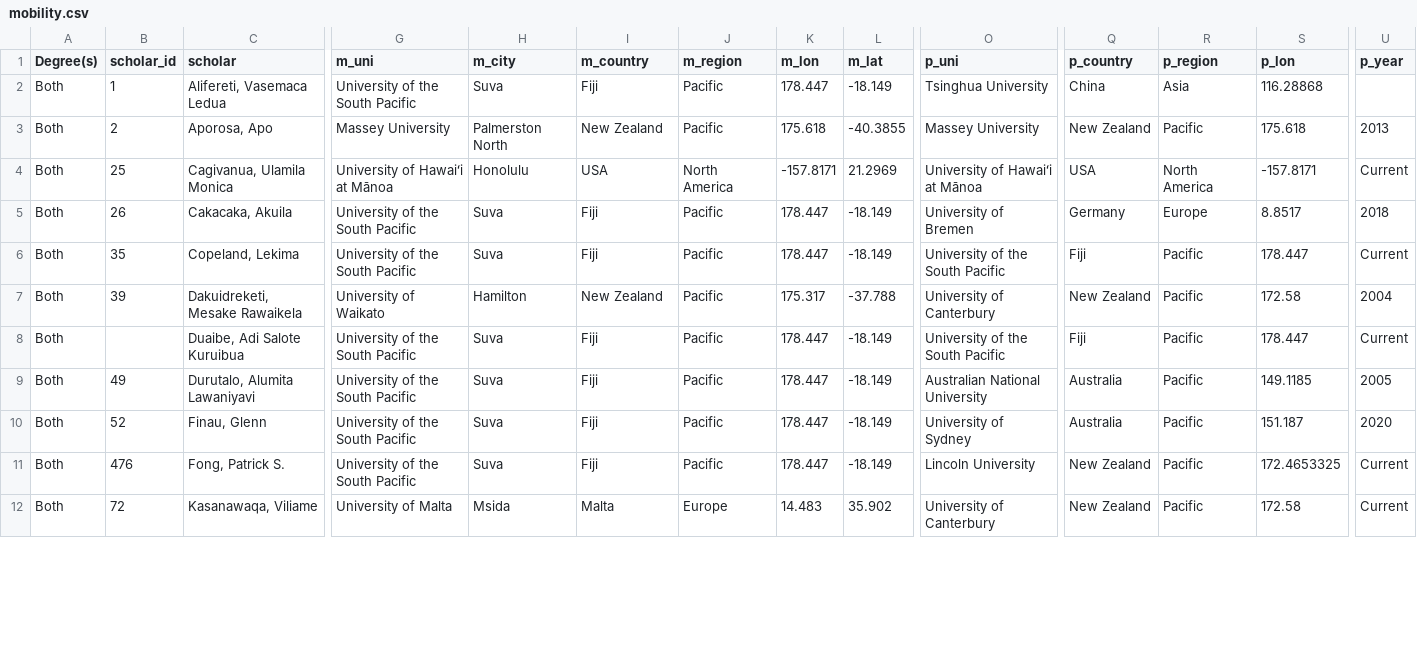
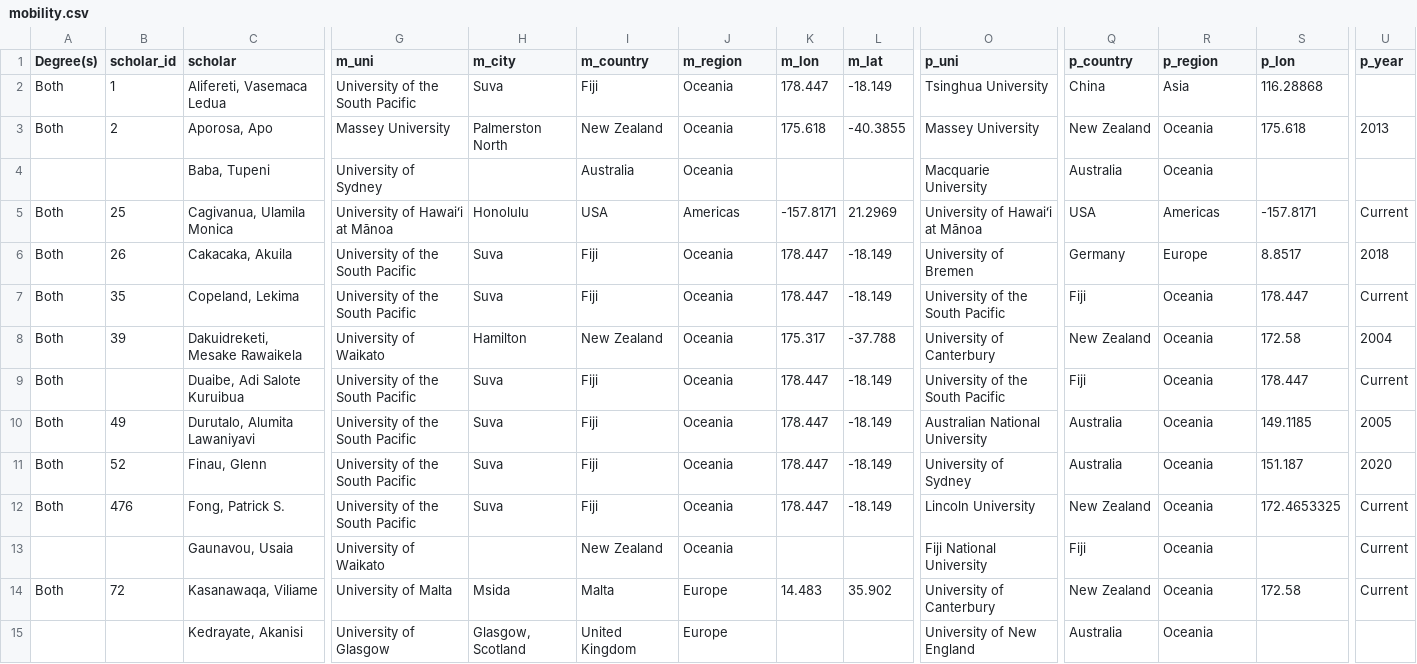
Before and after one commit to ronvave/vave-lab, a CSV file: itaukei-chord-data/mobility.csv, drawn as a sheet; only a part is shown, gaps mark what is left out; addresses are those after the commit; rows hold the shown columns only; the diff covers the shown part only; the diff names each change by its address in the sheet, - before the commit and + after, or states it on an @@ line.

```diff
--- a/itaukei-chord-data/mobility.csv
+++ b/itaukei-chord-data/mobility.csv
-J2:J3 (m_region): Pacific
+J2:J3 (m_region): Oceania
-R3 (p_region): Pacific
+R3 (p_region): Oceania
+row 4:  |  | Baba, Tupeni | University of Sydney |  | Australia | Oceania |  |  | Macquarie University | Australia | Oceania
-J5 (m_region): North America
+J5 (m_region): Americas
-R5 (p_region): North America
+R5 (p_region): Americas
-J6:J12 (m_region): Pacific
+J6:J12 (m_region): Oceania
-R7:R12 (p_region): Pacific
+R7:R12 (p_region): Oceania
+row 13:  |  | Gaunavou, Usaia | University of Waikato |  | New Zealand | Oceania |  |  | Fiji National University | Fiji | Oceania |  | Current
-R14 (p_region): Pacific
+R14 (p_region): Oceania
+row 15:  |  | Kedrayate, Akanisi | University of Glasgow | Glasgow, Scotland | United Kingdom | Europe |  |  | University of New England | Australia | Oceania
```
Also changed, not shown: 11 added rows and 61 edited cells elsewhere in this file, 10 other files.
